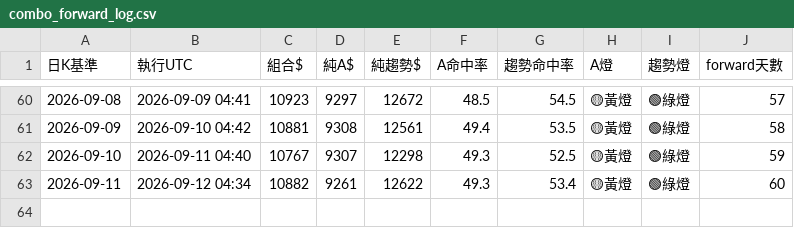
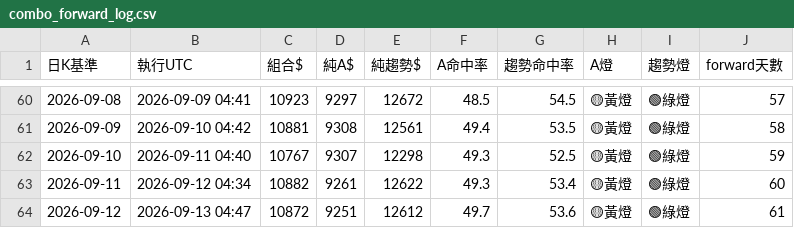
Before and after one commit to pidasin/crypto_combo_zscore_forward, a CSV file: combo_forward_log.csv, drawn as a sheet; only a part is shown, gaps mark what is left out.

```diff
--- a/combo_forward_log.csv
+++ b/combo_forward_log.csv
@@ -63 +63,2 @@
 2026-09-11,2026-09-12 04:34,10882,9261,12622,49.3,53.4,🟡黃燈,🟢綠燈,60
+2026-09-12,2026-09-13 04:47,10872,9251,12612,49.7,53.6,🟡黃燈,🟢綠燈,61
```
Also changed, not shown: paper_log.csv, 2 other files.
